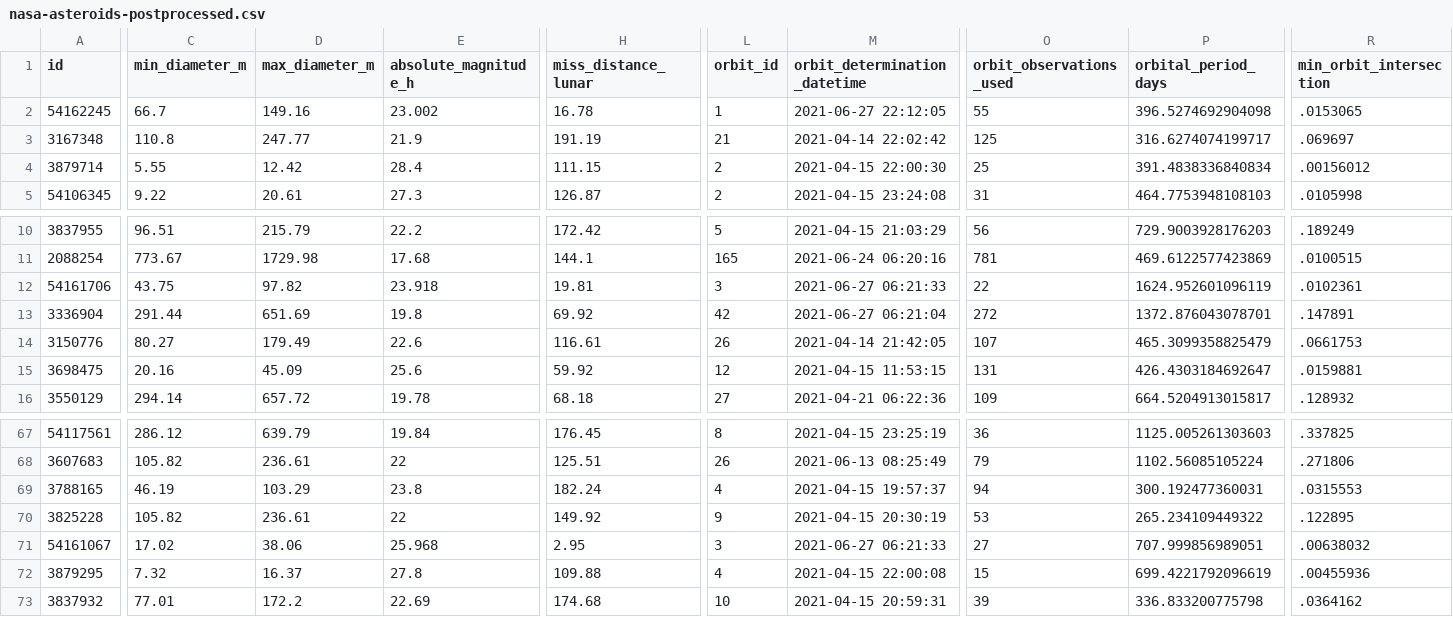
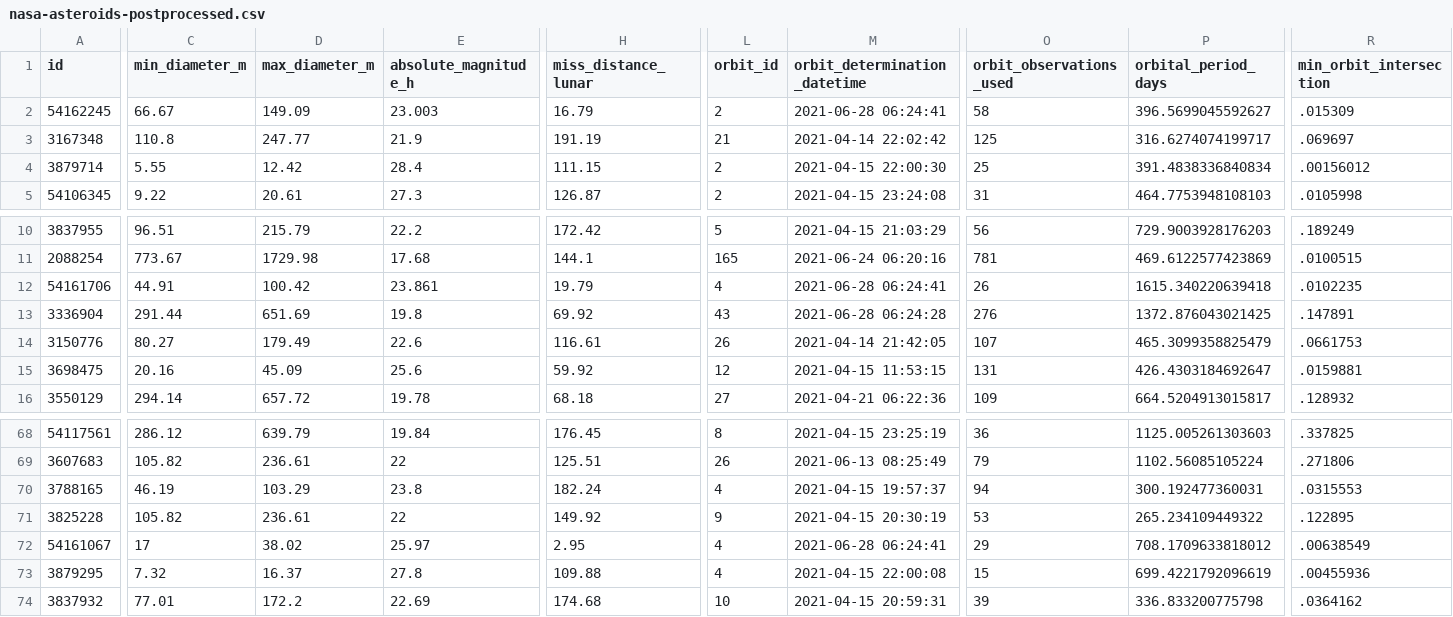
Before and after one commit to nsgrantham/nasa-asteroids, a CSV file: nasa-asteroids-postprocessed.csv, drawn as a sheet; only a part is shown, gaps mark what is left out; addresses are those after the commit; the diff covers the shown part only; the diff names each change by its address in the sheet, - before the commit and + after, or states it on an @@ line.

```diff
--- a/nasa-asteroids-postprocessed.csv
+++ b/nasa-asteroids-postprocessed.csv
-C2 (min_diameter_m): 66.7
+C2 (min_diameter_m): 66.67
-D2 (max_diameter_m): 149.16
+D2 (max_diameter_m): 149.09
-E2 (absolute_magnitude_h): 23.002
+E2 (absolute_magnitude_h): 23.003
-H2 (miss_distance_lunar): 16.78
+H2 (miss_distance_lunar): 16.79
-L2 (orbit_id): 1
+L2 (orbit_id): 2
-M2 (orbit_determination_datetime): 2021-06-27 22:12:05
+M2 (orbit_determination_datetime): 2021-06-28 06:24:41
-O2 (orbit_observations_used): 55
+O2 (orbit_observations_used): 58
-P2 (orbital_period_days): 396.5274692904098
+P2 (orbital_period_days): 396.5699045592627
-R2 (min_orbit_intersection): .0153065
+R2 (min_orbit_intersection): .015309
-C12 (min_diameter_m): 43.75
+C12 (min_diameter_m): 44.91
-D12 (max_diameter_m): 97.82
+D12 (max_diameter_m): 100.42
-E12 (absolute_magnitude_h): 23.918
+E12 (absolute_magnitude_h): 23.861
-H12 (miss_distance_lunar): 19.81
+H12 (miss_distance_lunar): 19.79
-L12 (orbit_id): 3
+L12 (orbit_id): 4
-M12 (orbit_determination_datetime): 2021-06-27 06:21:33
+M12 (orbit_determination_datetime): 2021-06-28 06:24:41
-O12 (orbit_observations_used): 22
+O12 (orbit_observations_used): 26
-P12 (orbital_period_days): 1624.952601096119
+P12 (orbital_period_days): 1615.340220639418
-R12 (min_orbit_intersection): .0102361
+R12 (min_orbit_intersection): .0102235
-L13 (orbit_id): 42
+L13 (orbit_id): 43
-M13 (orbit_determination_datetime): 2021-06-27 06:21:04
+M13 (orbit_determination_datetime): 2021-06-28 06:24:28
-O13 (orbit_observations_used): 272
+O13 (orbit_observations_used): 276
-P13 (orbital_period_days): 1372.876043078701
+P13 (orbital_period_days): 1372.876043021425
-C72 (min_diameter_m): 17.02
+C72 (min_diameter_m): 17
-D72 (max_diameter_m): 38.06
+D72 (max_diameter_m): 38.02
-E72 (absolute_magnitude_h): 25.968
+E72 (absolute_magnitude_h): 25.97
-L72 (orbit_id): 3
+L72 (orbit_id): 4
-M72 (orbit_determination_datetime): 2021-06-27 06:21:33
+M72 (orbit_determination_datetime): 2021-06-28 06:24:41
-O72 (orbit_observations_used): 27
+O72 (orbit_observations_used): 29
-P72 (orbital_period_days): 707.999856989051
+P72 (orbital_period_days): 708.1709633818012
-R72 (min_orbit_intersection): .00638032
+R72 (min_orbit_intersection): .00638549
```
Also changed, not shown: 1 added row and 51 edited cells elsewhere in this file.
